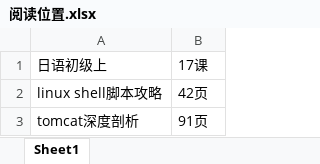
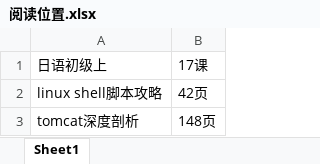
Before and after one commit to MeinAJ/files4java, an Excel workbook: 阅读/阅读位置.xlsx, sheet Sheet1, drawn as a sheet; values as stored, in another font and other column widths than the file's, no borders; the diff names each change by its address in the sheet, - before the commit and + after, or states it on an @@ line.

```diff
--- a/阅读/阅读位置.xlsx (sheet Sheet1)
+++ b/阅读/阅读位置.xlsx (sheet Sheet1)
-B3: 91页
+B3: 148页
```
Also changed, not shown: 1 other file.
